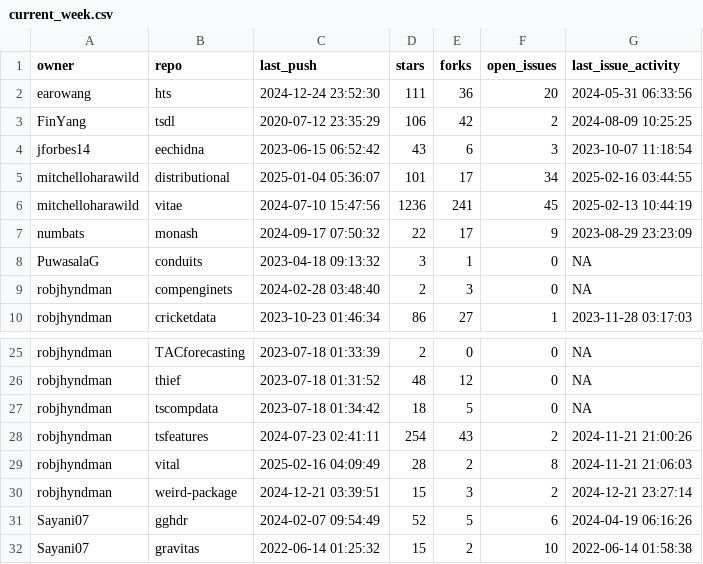
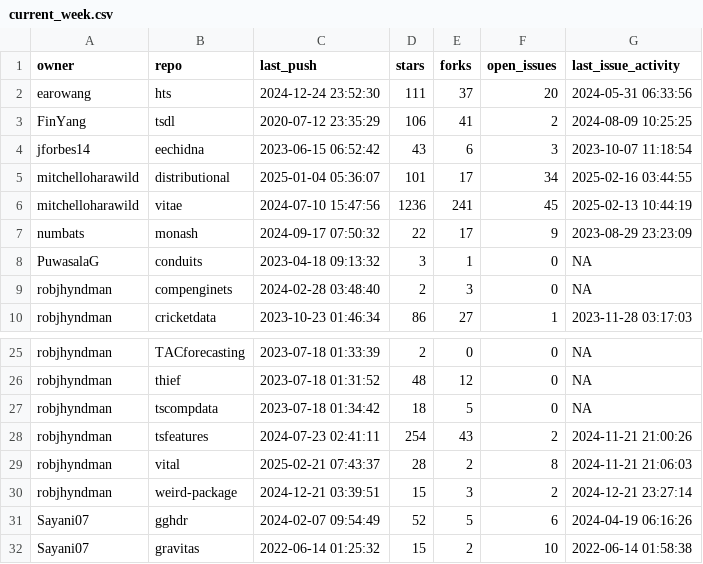
Before and after one commit to robjhyndman/gh-dashboard, a CSV file: current_week.csv, drawn as a sheet; only a part is shown, gaps mark what is left out.

```diff
--- a/current_week.csv
+++ b/current_week.csv
@@ -1,4 +1,4 @@
 "owner","repo","last_push","stars","forks","open_issues","last_issue_activity"
-"earowang","hts",2024-12-24 23:52:30,111,36,20,2024-05-31 06:33:56
-"FinYang","tsdl",2020-07-12 23:35:29,106,42,2,2024-08-09 10:25:25
+"earowang","hts",2024-12-24 23:52:30,111,37,20,2024-05-31 06:33:56
+"FinYang","tsdl",2020-07-12 23:35:29,106,41,2,2024-08-09 10:25:25
 "jforbes14","eechidna",2023-06-15 06:52:42,43,6,3,2023-10-07 11:18:54
@@ -28,3 +28,3 @@
 "robjhyndman","tsfeatures",2024-07-23 02:41:11,254,43,2,2024-11-21 21:00:26
-"robjhyndman","vital",2025-02-16 04:09:49,28,2,8,2024-11-21 21:06:03
+"robjhyndman","vital",2025-02-21 07:43:37,28,2,8,2024-11-21 21:06:03
 "robjhyndman","weird-package",2024-12-21 03:39:51,15,3,2,2024-12-21 23:27:14
```
